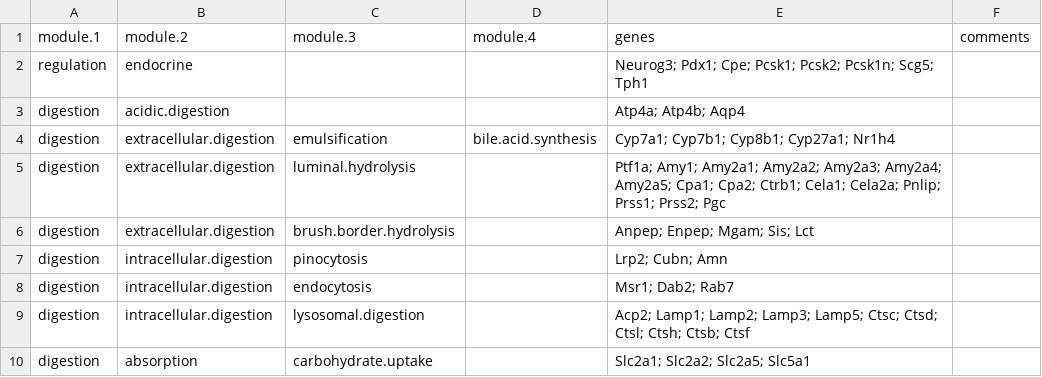
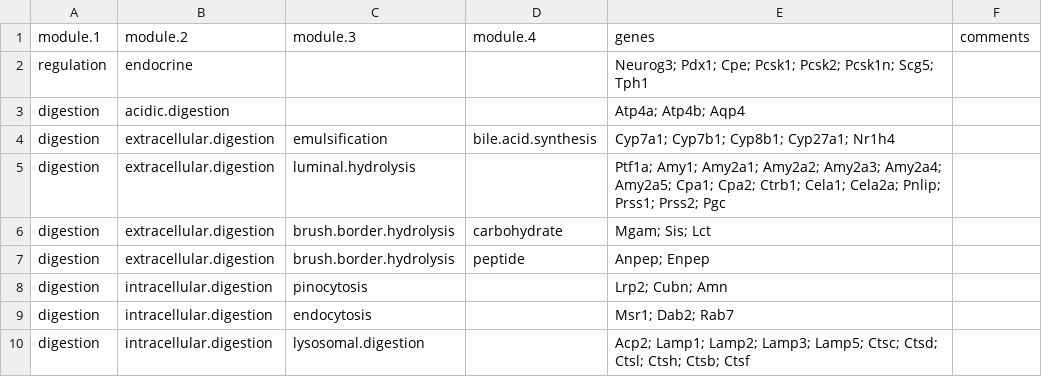
Before and after one commit to archavan/genomes, a TSV file: species/mmus/gene-modules/functional-modules_gut.tsv, drawn as a sheet; only a part is shown; the shorter side is filled out with more unchanged rows.

Commit message:
Separate carb and peptide BBME

```diff
--- a/species/mmus/gene-modules/functional-modules_gut.tsv
+++ b/species/mmus/gene-modules/functional-modules_gut.tsv
@@ -5,3 +5,4 @@ digestion	extracellular.digestion	emulsification	bile.acid.synthesis	Cyp7a1; Cyp
 digestion	extracellular.digestion	luminal.hydrolysis		Ptf1a; Amy1; Amy2a1; Amy2a2; Amy2a3; Amy2a4; Amy2a5; Cpa1; Cpa2; Ctrb1; Cela1; Cela2a; Pnlip; Prss1; Prss2; Pgc	
-digestion	extracellular.digestion	brush.border.hydrolysis		Anpep; Enpep; Mgam; Sis; Lct	
+digestion	extracellular.digestion	brush.border.hydrolysis	carbohydrate	Mgam; Sis; Lct	
+digestion	extracellular.digestion	brush.border.hydrolysis	peptide	Anpep; Enpep	
 digestion	intracellular.digestion	pinocytosis		Lrp2; Cubn; Amn	
```
